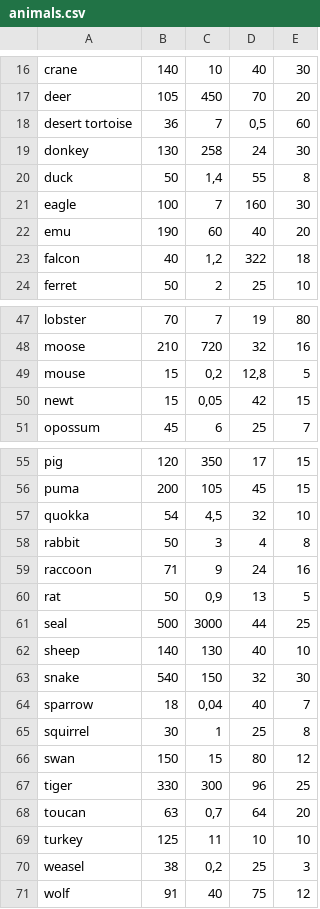
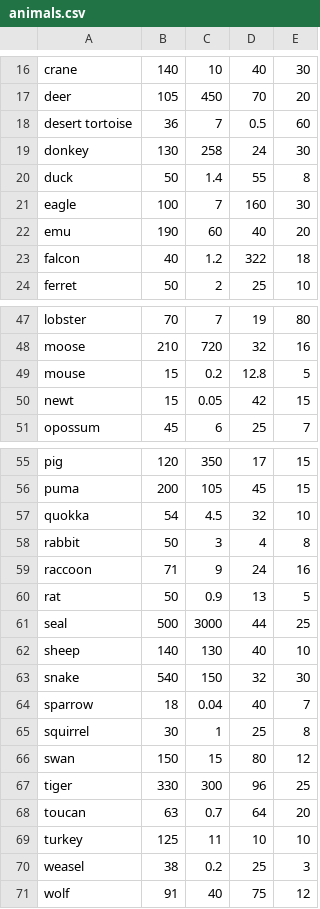
Before and after one commit to CodecoolKRK20173/battle-of-cards-tomekbartekmagda, a CSV file: animals.csv, drawn as a sheet; only a part is shown, gaps mark what is left out; the diff covers the shown part only.

Commit message:
Replace all '.' in '.'

```diff
--- a/animals.csv
+++ b/animals.csv
@@ -17,8 +17,8 @@ crane|140|10|40|30
 deer|105|450|70|20
-desert tortoise|36|7|0,5|60
+desert tortoise|36|7|0.5|60
 donkey|130|258|24|30
-duck|50|1,4|55|8
+duck|50|1.4|55|8
 eagle|100|7|160|30
 emu|190|60|40|20
-falcon|40|1,2|322|18
+falcon|40|1.2|322|18
 ferret|50|2|25|10
@@ -48,4 +48,4 @@ lobster|70|7|19|80
 moose|210|720|32|16
-mouse|15|0,2|12,8|5
-newt|15|0,05|42|15
+mouse|15|0.2|12.8|5
+newt|15|0.05|42|15
 opossum|45|6|25|7
@@ -56,6 +56,6 @@ pig|120|350|17|15
 puma|200|105|45|15
-quokka|54|4,5|32|10
+quokka|54|4.5|32|10
 rabbit|50|3|4|8
 raccoon|71|9|24|16
-rat|50|0,9|13|5
+rat|50|0.9|13|5
 seal|500|3000|44|25
@@ -63,3 +63,3 @@ sheep|140|130|40|10
 snake|540|150|32|30
-sparrow|18|0,04|40|7
+sparrow|18|0.04|40|7
 squirrel|30|1|25|8
@@ -67,5 +67,5 @@ swan|150|15|80|12
 tiger|330|300|96|25
-toucan|63|0,7|64|20
+toucan|63|0.7|64|20
 turkey|125|11|10|10
-weasel|38|0,2|25|3
+weasel|38|0.2|25|3
 wolf|91|40|75|12
```
Also changed, not shown: 4 edited cells elsewhere in this file.
